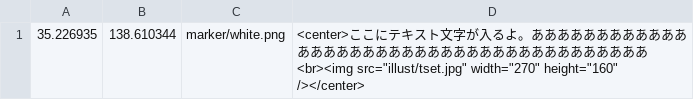
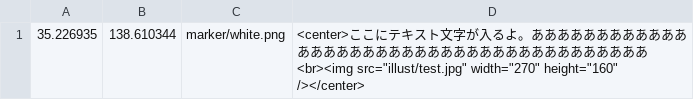
Before and after one commit to shibakin507/darkside, a CSV file: data/zetubou.csv, drawn as a sheet.

Commit message:
Update zetubou.csv

```diff
--- a/data/zetubou.csv
+++ b/data/zetubou.csv
@@ -1 +1 @@
-35.226935,138.610344,marker/white.png,<center>ここにテキスト文字が入るよ。あああああああああああああああああああああああああああああああああああああああ<br><img src="illust/tset.jpg" width="270" height="160" /></center>
+35.226935,138.610344,marker/white.png,<center>ここにテキスト文字が入るよ。あああああああああああああああああああああああああああああああああああああああ<br><img src="illust/test.jpg" width="270" height="160" /></center>
```
